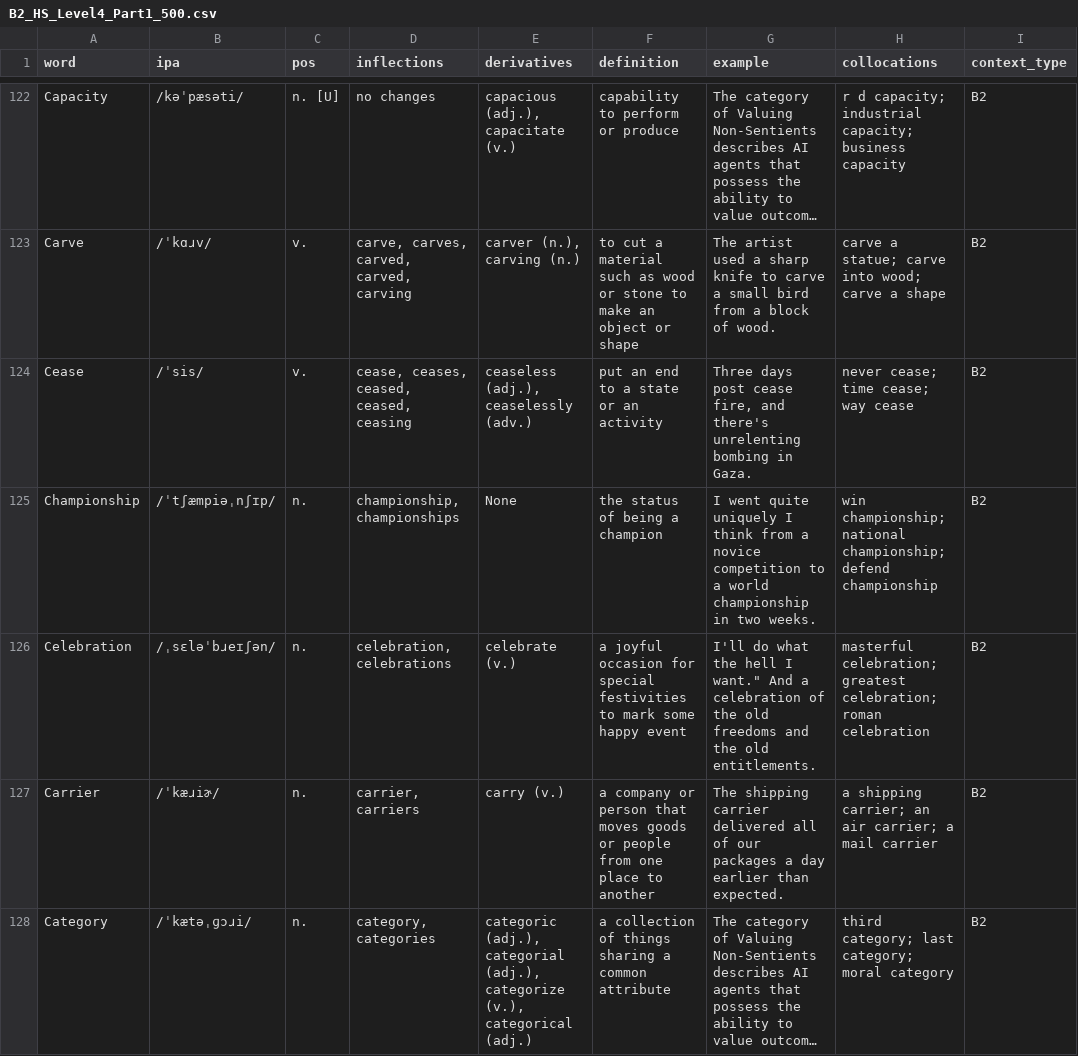
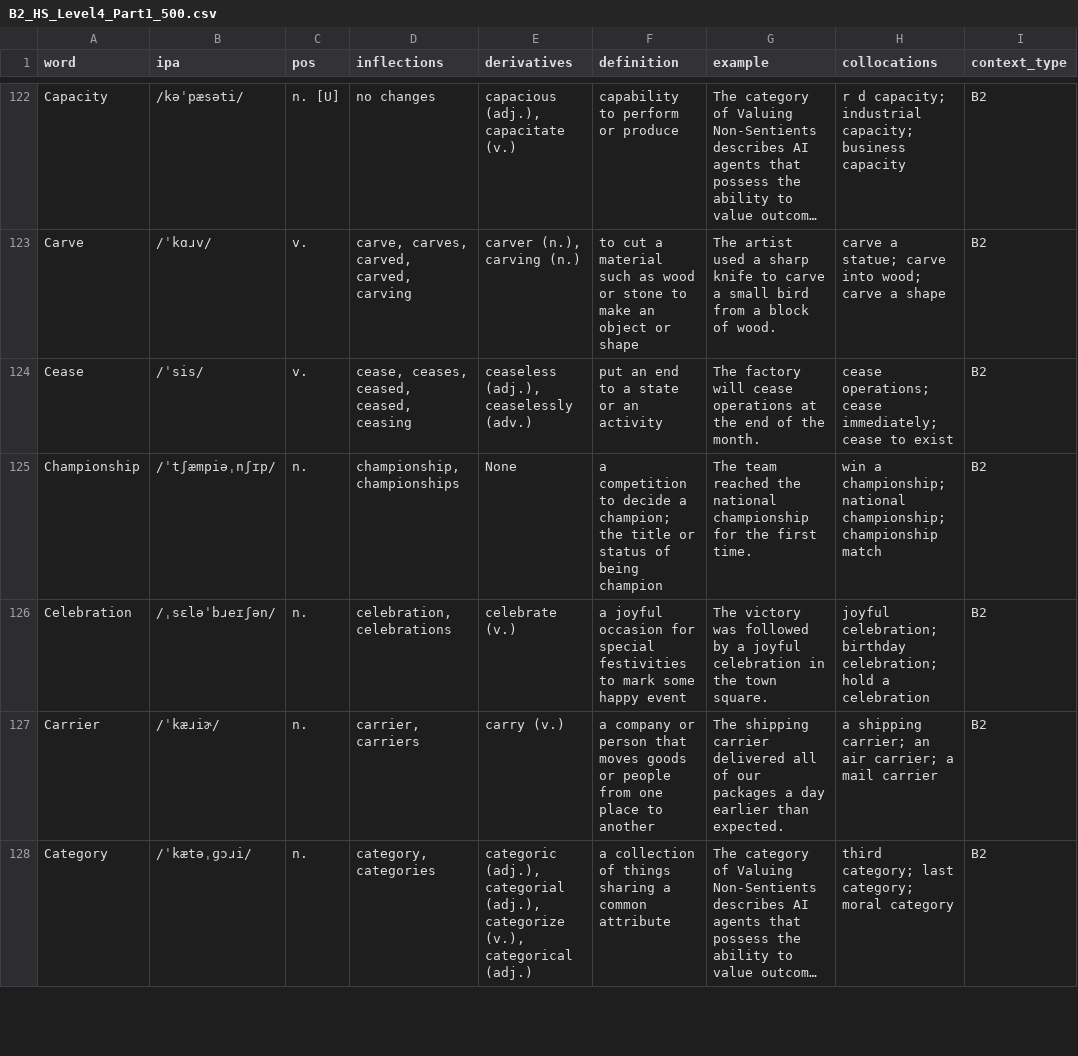
Before and after one commit to Shuai-chi/wordcards, a CSV file: sample-decks/High_School/B2_HS_Level4_Part1_500.csv, drawn as a sheet; only a part is shown, gaps mark what is left out; long unchanged cells end in …; the diff covers the shown part only; the diff names each change by its address in the sheet, - before the commit and + after, or states it on an @@ line.

```diff
--- a/sample-decks/High_School/B2_HS_Level4_Part1_500.csv
+++ b/sample-decks/High_School/B2_HS_Level4_Part1_500.csv
-G124 (example): Three days post cease fire, and there's unrelenting bombing in Gaza.
+G124 (example): The factory will cease operations at the end of the month.
-H124 (collocations): never cease; time cease; way cease
+H124 (collocations): cease operations; cease immediately; cease to exist
-F125 (definition): the status of being a champion
+F125 (definition): a competition to decide a champion; the title or status of being champion
-G125 (example): I went quite uniquely I think from a novice competition to a world championship in two weeks.
+G125 (example): The team reached the national championship for the first time.
-H125 (collocations): win championship; national championship; defend championship
+H125 (collocations): win a championship; national championship; championship match
-G126 (example): I'll do what the hell I want." And a celebration of the old freedoms and the old entitlements.
+G126 (example): The victory was followed by a joyful celebration in the town square.
-H126 (collocations): masterful celebration; greatest celebration; roman celebration
+H126 (collocations): joyful celebration; birthday celebration; hold a celebration
```
Also changed, not shown: 183 edited cells elsewhere in this file, sample-decks/High_School/B1_HS_Level3_Part3_368.csv, sample-decks/High_School/B2_HS_Level4_Part2_499.csv, 18 other files.
